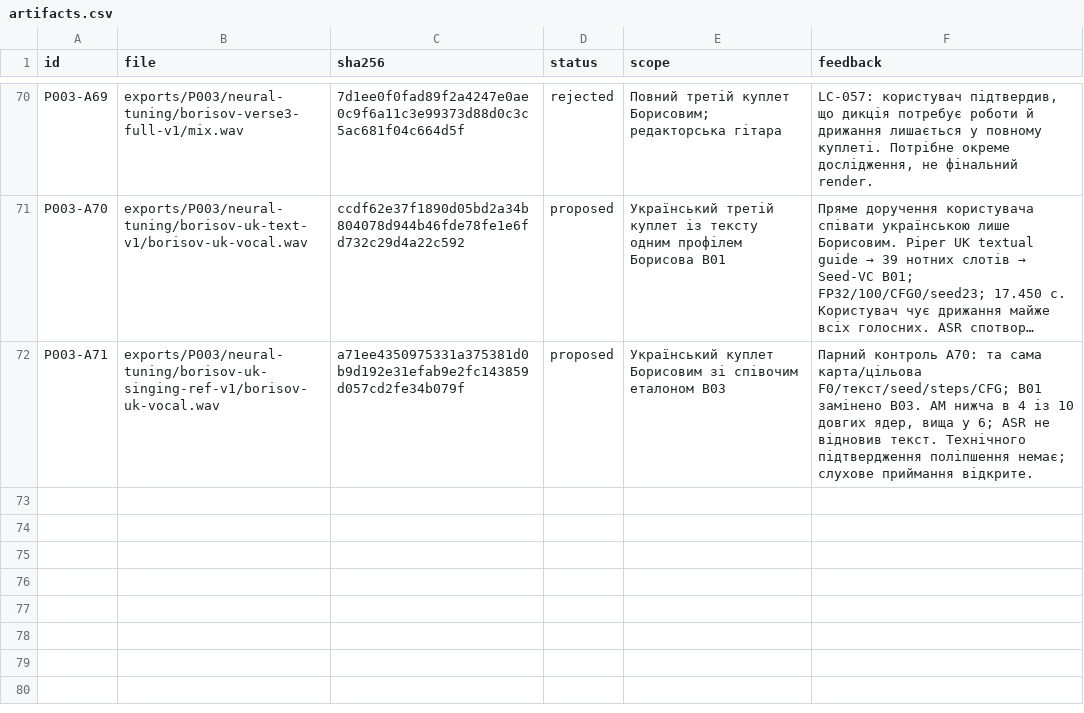
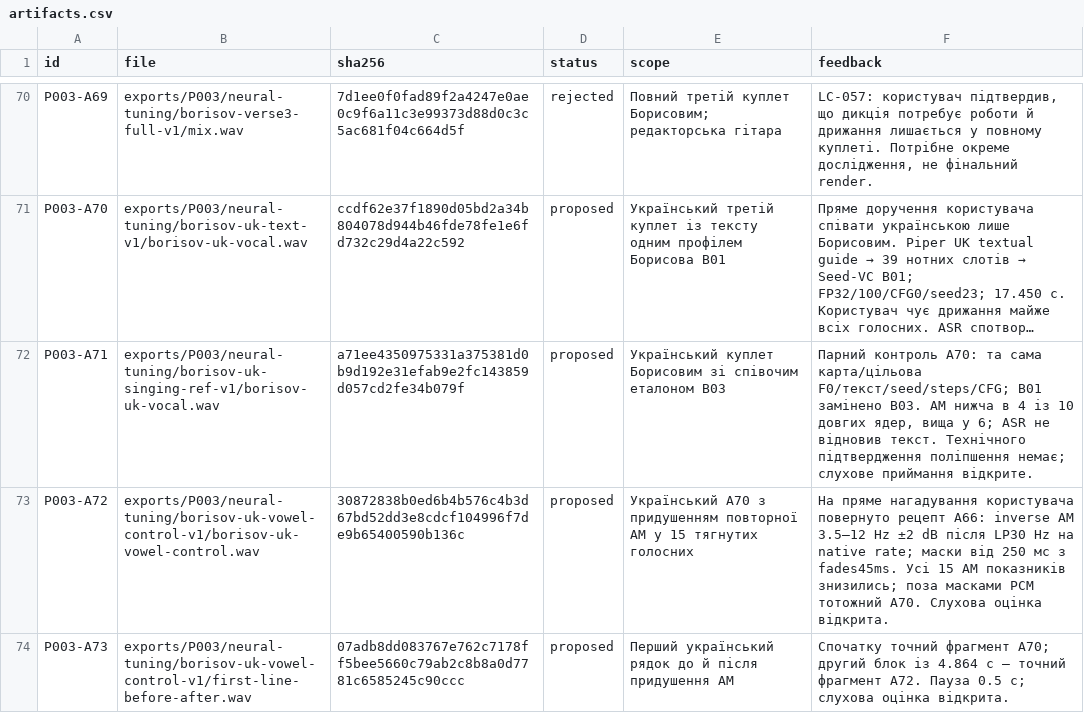
Before and after one commit to michkovsky/za-dvoma-zaitsiamy-dub, a CSV file: pilots/P003/artifacts.csv, drawn as a sheet; only a part is shown, gaps mark what is left out; long unchanged cells end in …; the diff names each change by its address in the sheet, - before the commit and + after, or states it on an @@ line.

Commit message:
P003: придушити повторну AM тягнутих українських голосних

```diff
--- a/pilots/P003/artifacts.csv
+++ b/pilots/P003/artifacts.csv
+row 73: P003-A72 | exports/P003/neural-tuning/borisov-uk-vowel-control-v1/borisov-uk-vowel-control.wav | 30872838b0ed6b4b576c4b3d67bd52dd3e8cdcf104996f7de9b65400590b136c | proposed | Український A70 з придушенням повторної AM у 15 тягнутих голосних | На пряме нагадування користувача повернуто рецепт A66: inverse AM 3.5–12 Hz ±2 dB після LP30 Hz на native rate; маски від 250 мс з fades45ms. Усі 15 AM показників знизились; поза масками PCM тотожний A70. Слухова оцінка відкрита.
+row 74: P003-A73 | exports/P003/neural-tuning/borisov-uk-vowel-control-v1/first-line-before-after.wav | 07adb8dd083767e762c7178ff5bee5660c79ab2c8b8a0d7781c6585245c90ccc | proposed | Перший український рядок до й після придушення AM | Спочатку точний фрагмент A70; другий блок із 4.864 с — точний фрагмент A72. Пауза 0.5 с; слухова оцінка відкритa.
```
Also changed, not shown: 1 other file.
